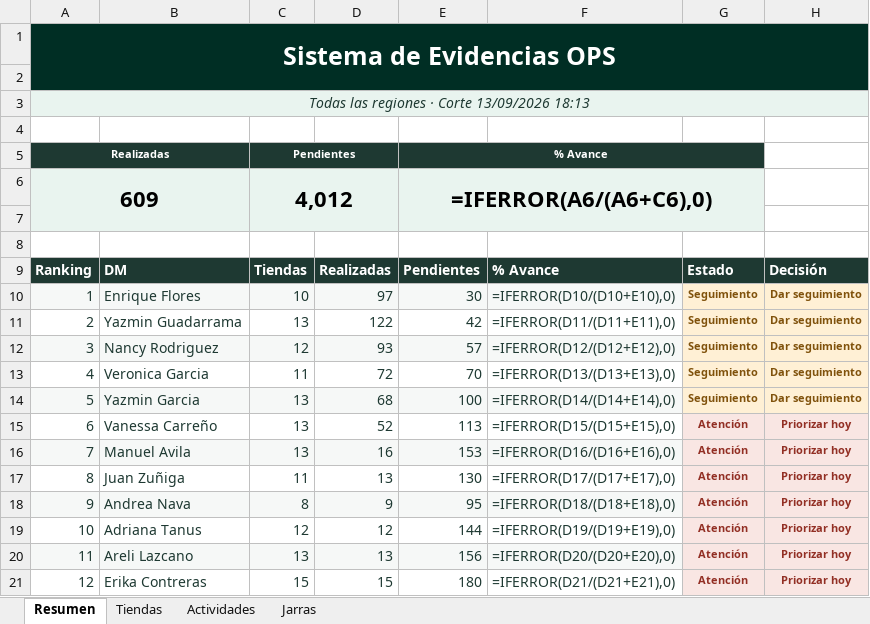
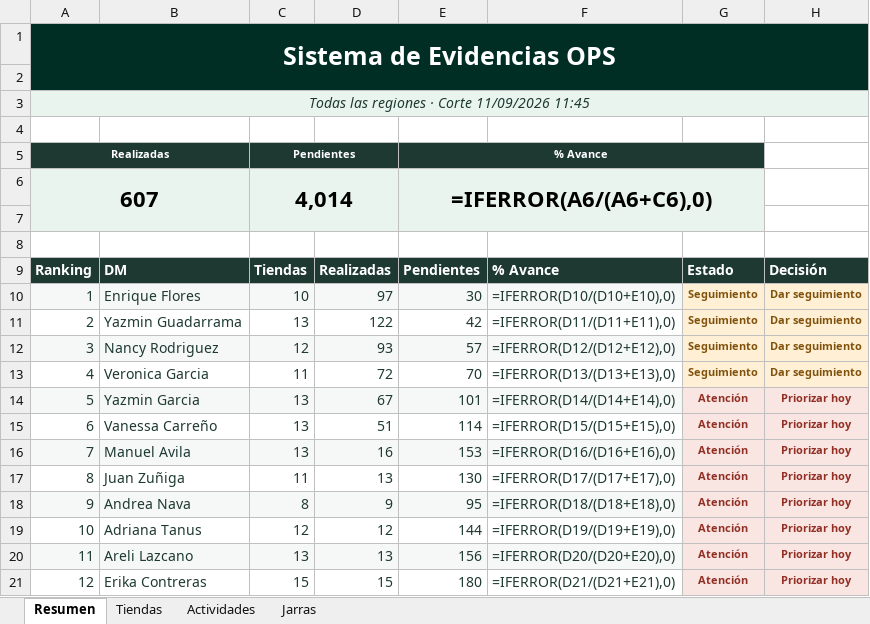
Before and after one commit to sbx-mex/Sistemas_Evidencias_Ops, an Excel workbook: exports/Resumen_Evidencias_OPS.xlsx, sheet Resumen, drawn as a sheet; only a part is shown; values as stored, in another font and other column widths than the file's, no borders; formulas without a stored value are shown as written; conditional formats not drawn; removed rows and columns are numbered as before the commit, all else as after; the diff names each change by its address in the sheet, - before the commit and + after, or states it on an @@ line.

```diff
--- a/exports/Resumen_Evidencias_OPS.xlsx (sheet Resumen)
+++ b/exports/Resumen_Evidencias_OPS.xlsx (sheet Resumen)
-A3: Todas las regiones · Corte 13/09/2026 18:13
+A3: Todas las regiones · Corte 11/09/2026 11:45
-row 6: 609 |  | 4,012 |  | =IFERROR(A6/(A6+C6),0)
+row 6: 607 |  | 4,014 |  | =IFERROR(A6/(A6+C6),0)
-D14: 68
+D14: 67
-E14: 100
+E14: 101
-G14: Seguimiento
+G14: Atención
-G14:H14 text colour: #80520C
+G14:H14 text colour: #922F24
-H14: Dar seguimiento
+H14: Priorizar hoy
-D15: 52
+D15: 51
-E15: 113
+E15: 114
```
Also changed, not shown: sheet Tiendas, sheet Actividades, sheet Jarras, cms/Sistema de Evidencias OPS.xlsx, 7 other files.
